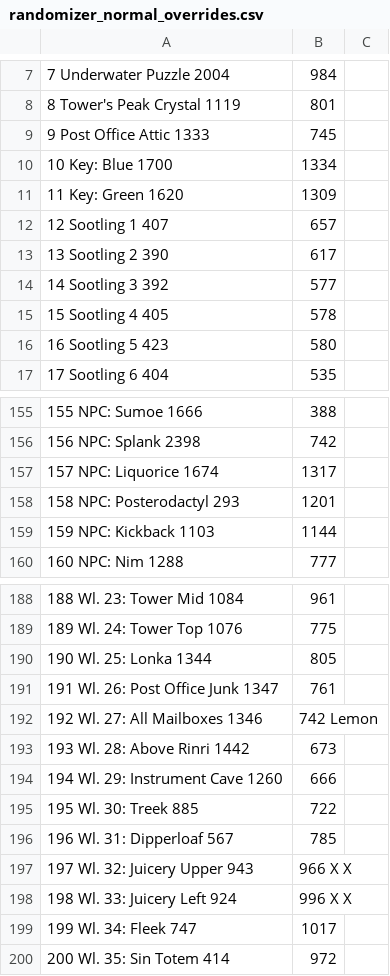
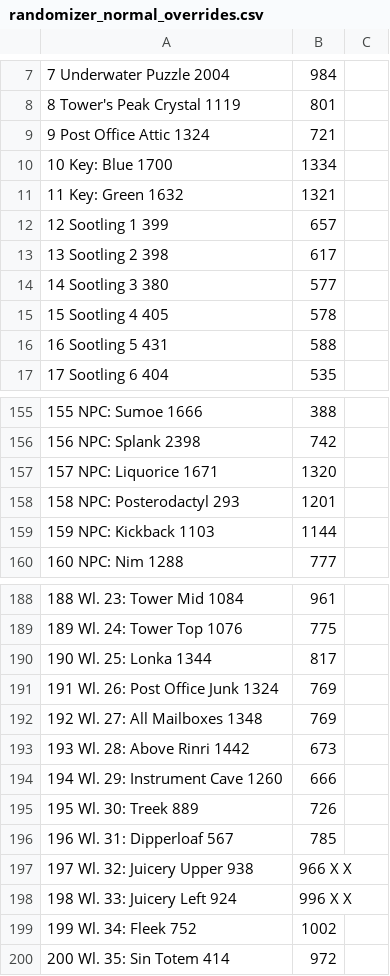
Before and after one commit to marcmagus/yoku-randomizer-tracker, a CSV file: src/randomizer_normal_overrides.csv, drawn as a sheet; only a part is shown, gaps mark what is left out; removed rows and columns are numbered as before the commit, all else as after; the diff covers the shown part only; the diff names each change by its address in the sheet, - before the commit and + after, or states it on an @@ line.

Commit message:
Cosmetic Cleanup
* Custom disabled images for several items for better contrast
* Trackers moved out of Key Items/Broadcast view
* Boon of Plenty, Kickback, and Sootlings added
* Mailbag gets a count of checked Mailboxes
* Normal Mode: locations of many checks nudged to minimize overlap, all
  locations ungrouped
* `parse_tsv` given location name override support to correct some
  locations mislabeled in the official game release (Left/Right)

```diff
--- a/src/randomizer_normal_overrides.csv
+++ b/src/randomizer_normal_overrides.csv
-row 9: 9 Post Office Attic 1333 | 745
+row 9: 9 Post Office Attic 1324 | 721
-row 11: 11 Key: Green 1620 | 1309
+row 11: 11 Key: Green 1632 | 1321
-A12: 12 Sootling 1 407
+A12: 12 Sootling 1 399
-A13: 13 Sootling 2 390
+A13: 13 Sootling 2 398
-A14: 14 Sootling 3 392
+A14: 14 Sootling 3 380
-row 16: 16 Sootling 5 423 | 580
+row 16: 16 Sootling 5 431 | 588
-row 157: 157 NPC: Liquorice 1674 | 1317
+row 157: 157 NPC: Liquorice 1671 | 1320
-B190: 805
+B190: 817
-row 191: 191 Wl. 26: Post Office Junk 1347 | 761
-row 192: 192 Wl. 27: All Mailboxes 1346 | 742 Lemon
+row 191: 191 Wl. 26: Post Office Junk 1324 | 769
+row 192: 192 Wl. 27: All Mailboxes 1348 | 769
-row 195: 195 Wl. 30: Treek 885 | 722
+row 195: 195 Wl. 30: Treek 889 | 726
-A197: 197 Wl. 32: Juicery Upper 943
+A197: 197 Wl. 32: Juicery Upper 938
-row 199: 199 Wl. 34: Fleek 747 | 1017
+row 199: 199 Wl. 34: Fleek 752 | 1002
```
Also changed, not shown: 11 added rows, 11 removed rows and 40 edited cells elsewhere in this file, src/randomizer_groups_overrides.csv, 27 other files.
